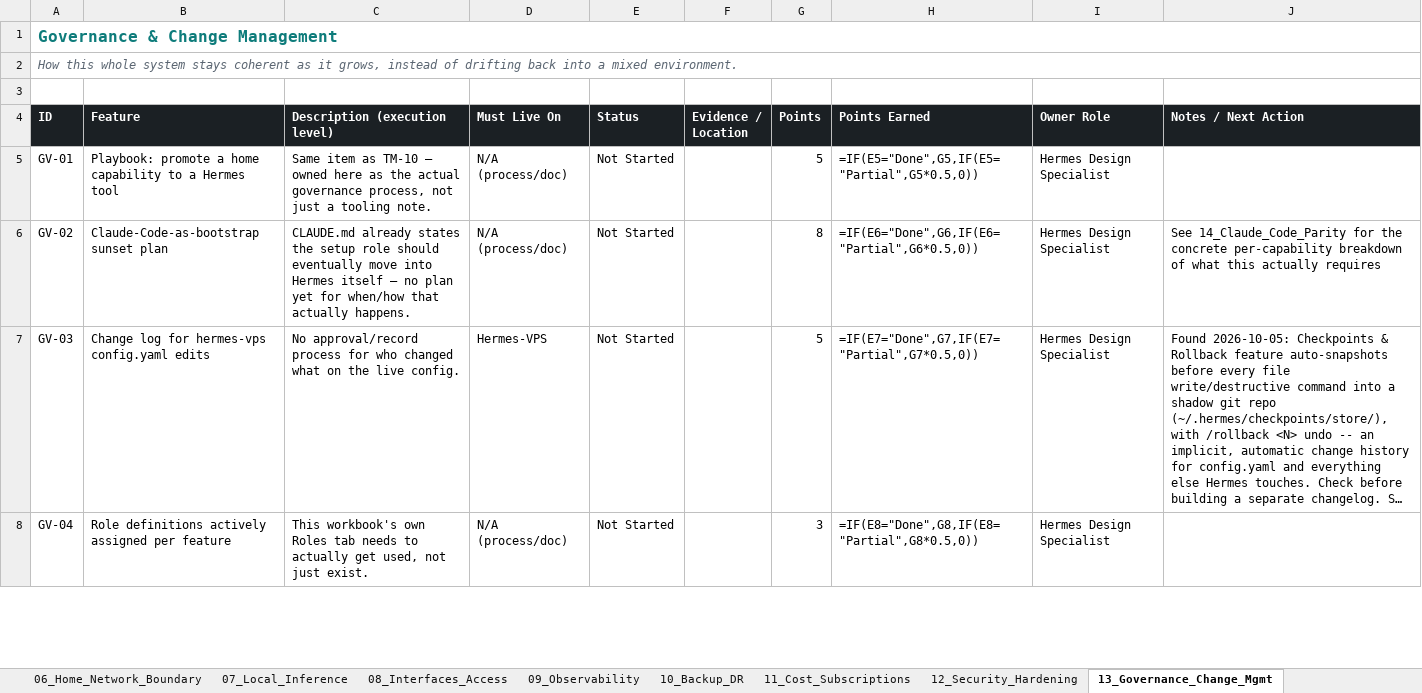
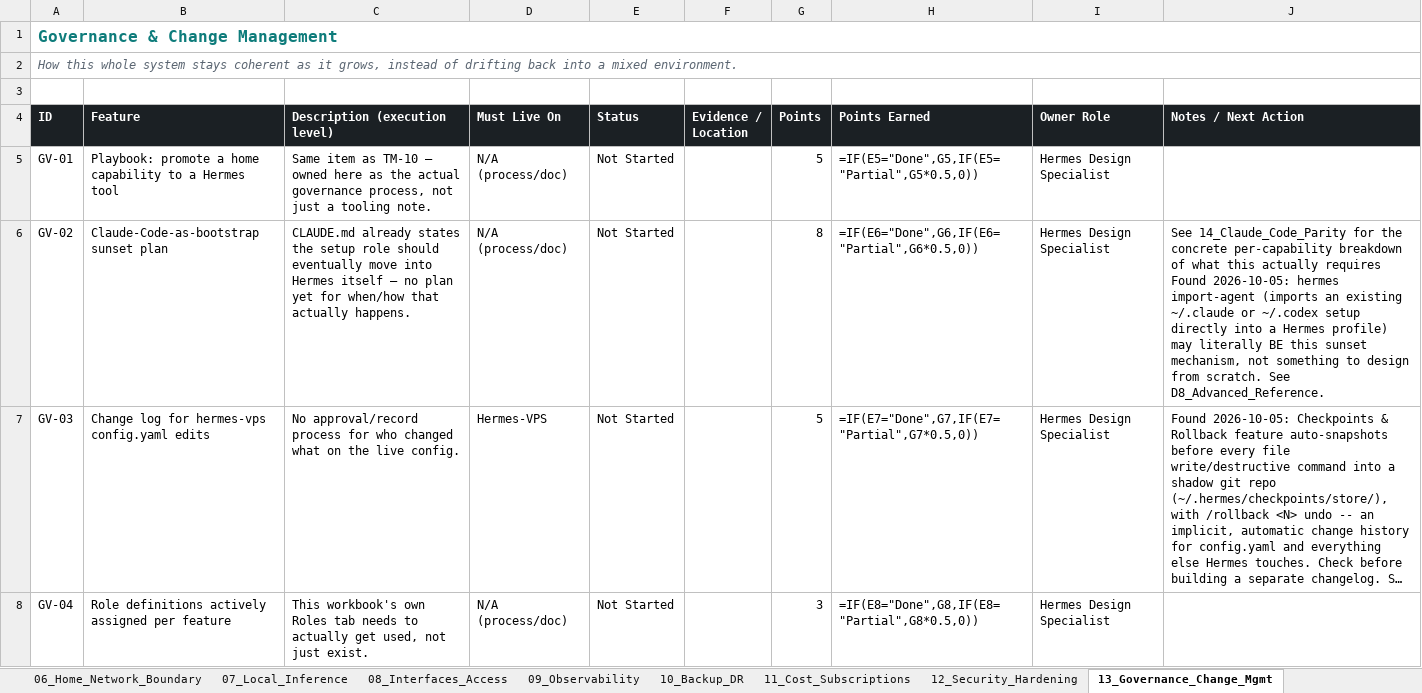
Before and after one commit to markstephenguy-bit/hermes, an Excel workbook: Hermes_Way.xlsx, sheet 13_Governance_Change_Mgmt, drawn as a sheet; only a part is shown; long unchanged cells end in …; values as stored, in another font and other column widths than the file's, no borders; formulas without a stored value are shown as written; conditional formats and table styles not drawn; the diff names each change by its address in the sheet, - before the commit and + after, or states it on an @@ line.

```diff
--- a/Hermes_Way.xlsx (sheet 13_Governance_Change_Mgmt)
+++ b/Hermes_Way.xlsx (sheet 13_Governance_Change_Mgmt)
-J6 (Notes / Next Action): …actually requires
+J6 (Notes / Next Action): …actually requires Found 2026-10-05: hermes import-agent (imports an existing ~/.claude or ~/.codex setup directly into a Hermes profile) may literally BE this sunset mechanism, not something to design from scratch. See D8_Advanced_Reference.
```
Also changed, not shown: sheet 01_Core_Runtime, sheet 06_Home_Network_Boundary, sheet 00_Read_Me, sheet 08_Interfaces_Access, sheet 07_Local_Inference, sheet 04_Tool_MCP_Layer, 3 more sheets, other sheet tabs, 1 other file.
